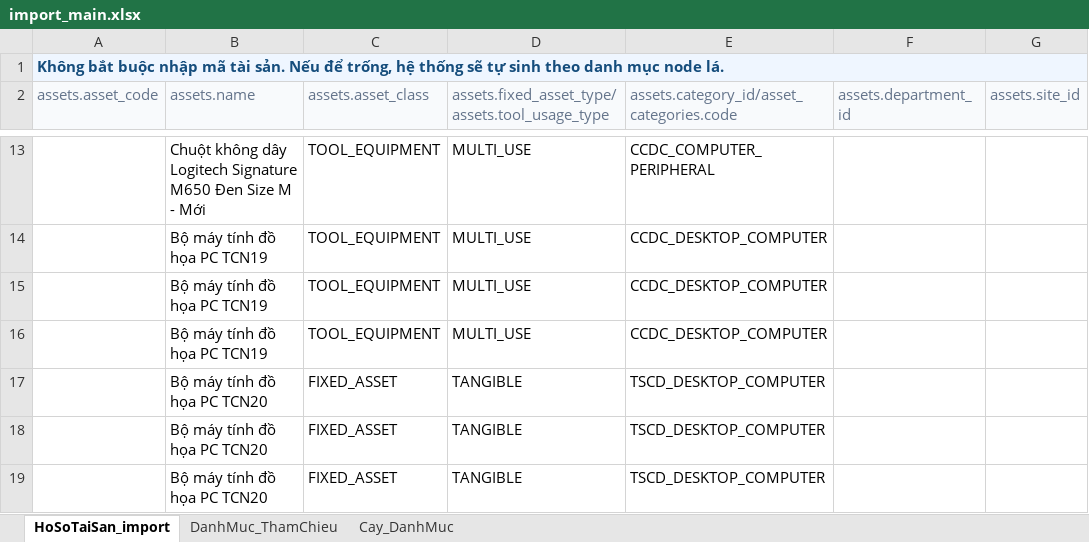
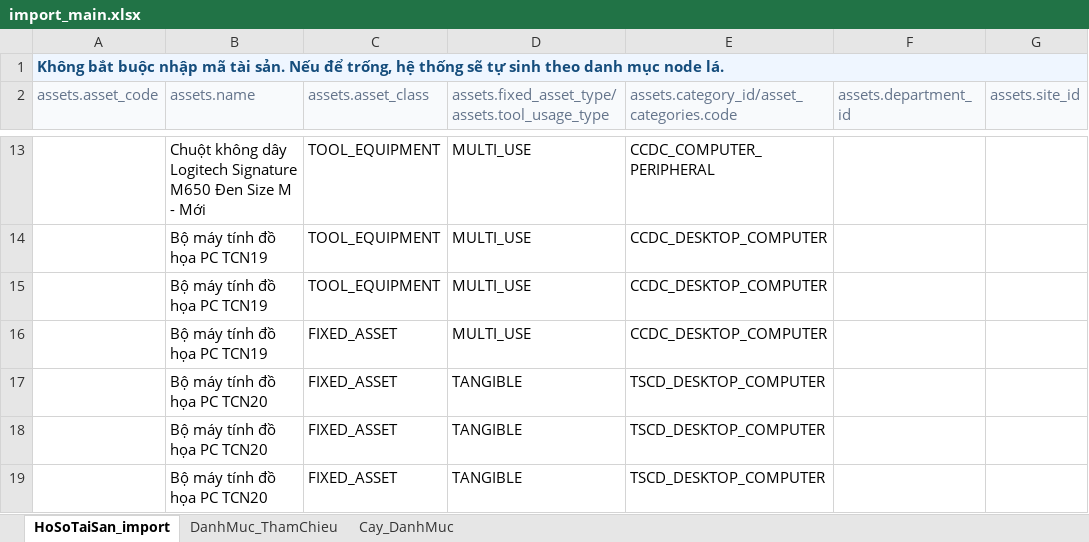
Before and after one commit to tinletrongCS/bimlab_qlvt_private, an Excel workbook: documents/normalize data/import_main.xlsx, sheet HoSoTaiSan_import, drawn as a sheet; only a part is shown, gaps mark what is left out; values as stored, in another font and other column widths than the file's, no borders; the diff names each change by its address in the sheet, - before the commit and + after, or states it on an @@ line.

```diff
--- a/documents/normalize data/import_main.xlsx (sheet HoSoTaiSan_import)
+++ b/documents/normalize data/import_main.xlsx (sheet HoSoTaiSan_import)
-C16 (assets.asset_class): TOOL_EQUIPMENT
+C16 (assets.asset_class): FIXED_ASSET
```
Also changed, not shown: documents/normalize data/thiet bi.xlsx, 1 other file.
